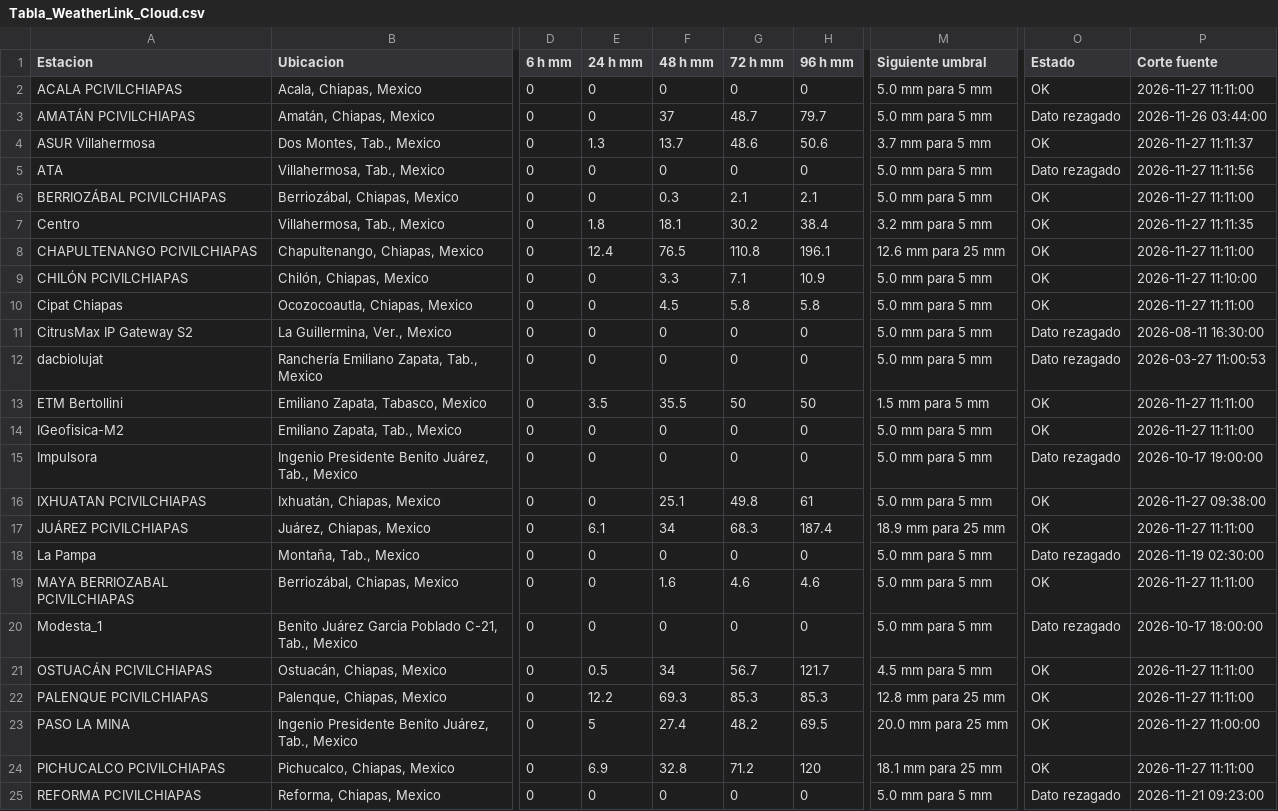
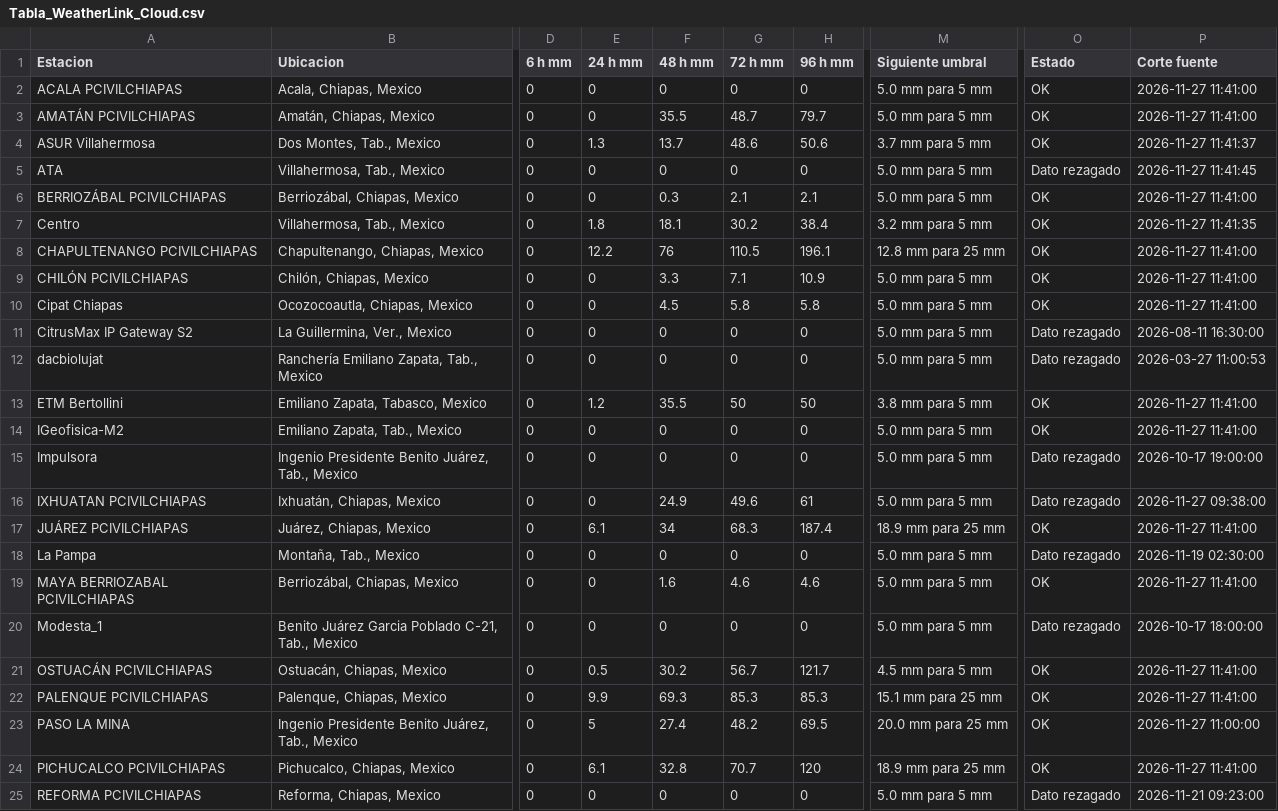
Before and after one commit to SISTEMAPCTAB/Agente-Hidrometeorologico-Cloud, a CSV file: data/weatherlink/Tabla_WeatherLink_Cloud.csv, drawn as a sheet; only a part is shown, gaps mark what is left out; the diff covers the shown part only; the diff names each change by its address in the sheet, - before the commit and + after, or states it on an @@ line.

```diff
--- a/data/weatherlink/Tabla_WeatherLink_Cloud.csv
+++ b/data/weatherlink/Tabla_WeatherLink_Cloud.csv
-P2 (Corte fuente): 2026-11-27 11:11:00
+P2 (Corte fuente): 2026-11-27 11:41:00
-F3 (48 h mm): 37
+F3 (48 h mm): 35.5
-O3 (Estado): Dato rezagado
+O3 (Estado): OK
-P3 (Corte fuente): 2026-11-26 03:44:00
+P3 (Corte fuente): 2026-11-27 11:41:00
-P4 (Corte fuente): 2026-11-27 11:11:37
+P4 (Corte fuente): 2026-11-27 11:41:37
-P5 (Corte fuente): 2026-11-27 11:11:56
+P5 (Corte fuente): 2026-11-27 11:41:45
-P6 (Corte fuente): 2026-11-27 11:11:00
+P6 (Corte fuente): 2026-11-27 11:41:00
-P7 (Corte fuente): 2026-11-27 11:11:35
+P7 (Corte fuente): 2026-11-27 11:41:35
-E8 (24 h mm): 12.4
+E8 (24 h mm): 12.2
-F8 (48 h mm): 76.5
+F8 (48 h mm): 76
-G8 (72 h mm): 110.8
+G8 (72 h mm): 110.5
-M8 (Siguiente umbral): 12.6 mm para 25 mm
+M8 (Siguiente umbral): 12.8 mm para 25 mm
-P8 (Corte fuente): 2026-11-27 11:11:00
+P8 (Corte fuente): 2026-11-27 11:41:00
-P9 (Corte fuente): 2026-11-27 11:10:00
+P9 (Corte fuente): 2026-11-27 11:41:00
-P10 (Corte fuente): 2026-11-27 11:11:00
+P10 (Corte fuente): 2026-11-27 11:41:00
-E13 (24 h mm): 3.5
+E13 (24 h mm): 1.2
-M13 (Siguiente umbral): 1.5 mm para 5 mm
+M13 (Siguiente umbral): 3.8 mm para 5 mm
-P13:P14 (Corte fuente): 2026-11-27 11:11:00
+P13:P14 (Corte fuente): 2026-11-27 11:41:00
-F16 (48 h mm): 25.1
+F16 (48 h mm): 24.9
-G16 (72 h mm): 49.8
+G16 (72 h mm): 49.6
-O16 (Estado): OK
+O16 (Estado): Dato rezagado
-P17 (Corte fuente): 2026-11-27 11:11:00
+P17 (Corte fuente): 2026-11-27 11:41:00
-P19 (Corte fuente): 2026-11-27 11:11:00
+P19 (Corte fuente): 2026-11-27 11:41:00
-F21 (48 h mm): 34
+F21 (48 h mm): 30.2
-P21:P22 (Corte fuente): 2026-11-27 11:11:00
+P21:P22 (Corte fuente): 2026-11-27 11:41:00
-E22 (24 h mm): 12.2
+E22 (24 h mm): 9.9
-M22 (Siguiente umbral): 12.8 mm para 25 mm
+M22 (Siguiente umbral): 15.1 mm para 25 mm
-E24 (24 h mm): 6.9
+E24 (24 h mm): 6.1
-G24 (72 h mm): 71.2
+G24 (72 h mm): 70.7
-M24 (Siguiente umbral): 18.1 mm para 25 mm
+M24 (Siguiente umbral): 18.9 mm para 25 mm
-P24 (Corte fuente): 2026-11-27 11:11:00
+P24 (Corte fuente): 2026-11-27 11:41:00
```
Also changed, not shown: 12 edited cells elsewhere in this file, 7 other files.
